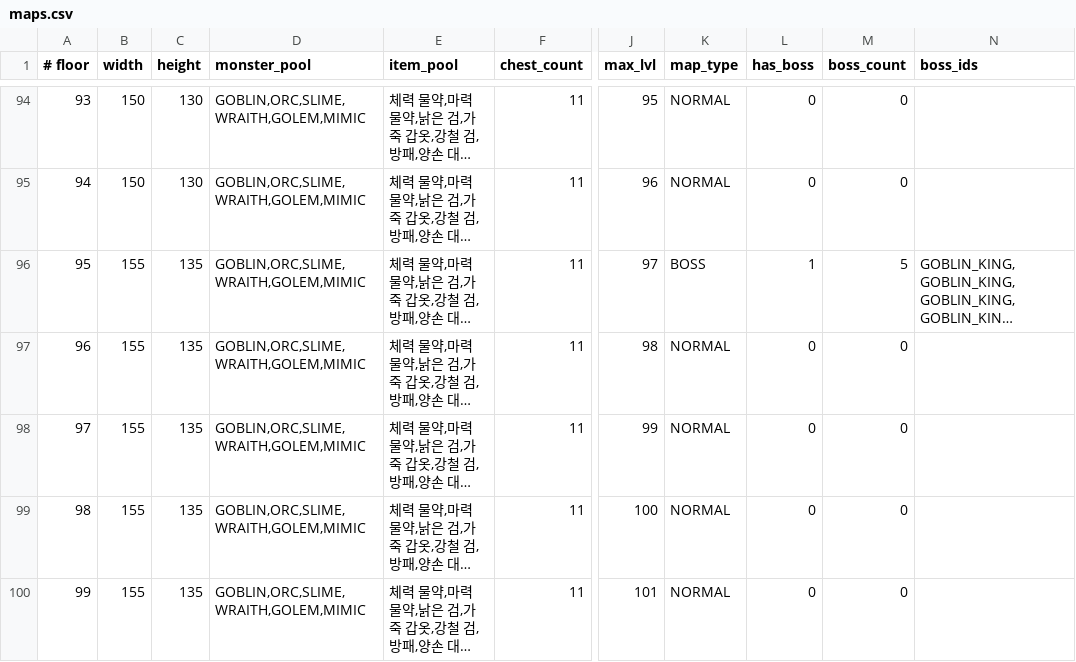
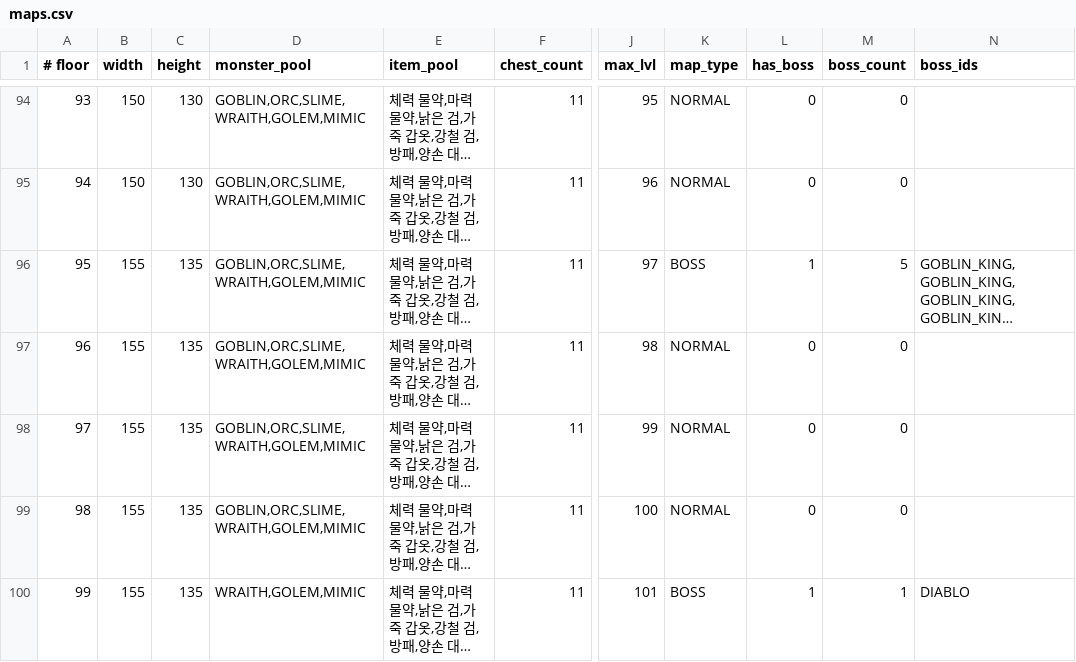
Before and after one commit to dogsinatas29/dungeon, a CSV file: data/maps.csv, drawn as a sheet; only a part is shown, gaps mark what is left out; long unchanged cells end in …; the diff names each change by its address in the sheet, - before the commit and + after, or states it on an @@ line.

```diff
--- a/data/maps.csv
+++ b/data/maps.csv
-D100 (monster_pool): GOBLIN,ORC,SLIME,WRAITH,GOLEM,MIMIC
+D100 (monster_pool): WRAITH,GOLEM,MIMIC
-K100 (map_type): NORMAL
+K100 (map_type): BOSS
-L100 (has_boss): 0
+L100 (has_boss): 1
-M100 (boss_count): 0
+M100 (boss_count): 1
-N100 (boss_ids): (empty)
+N100 (boss_ids): DIABLO
```
Also changed, not shown: data/Boss.csv, 6 other files.
